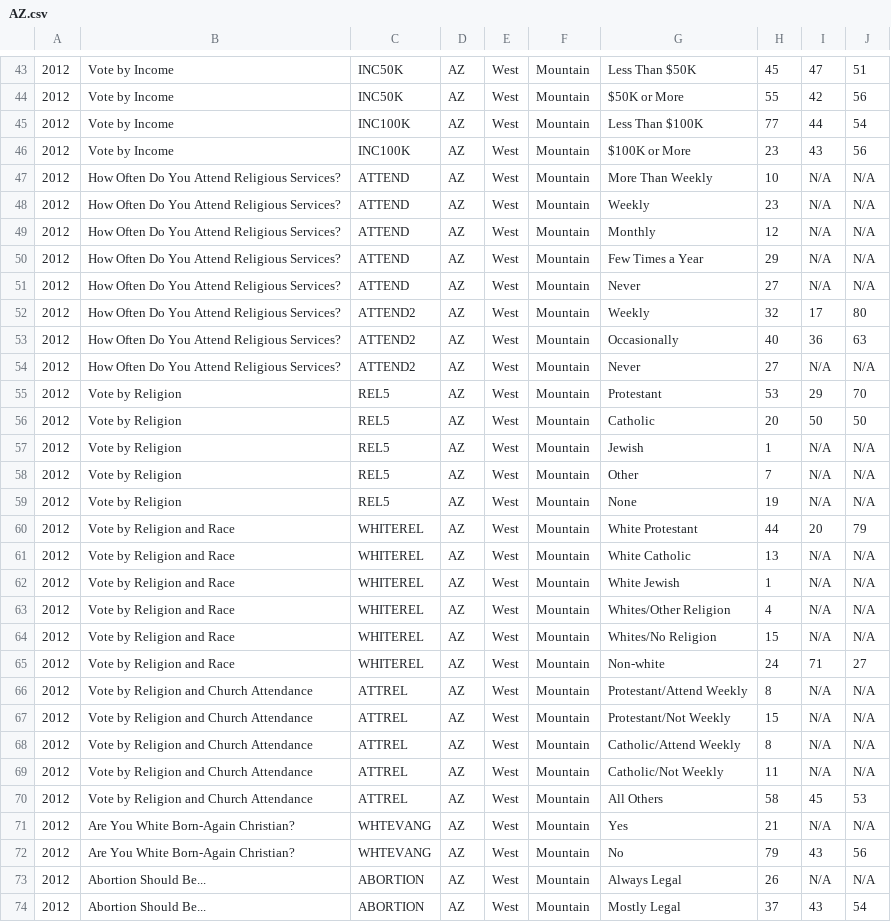
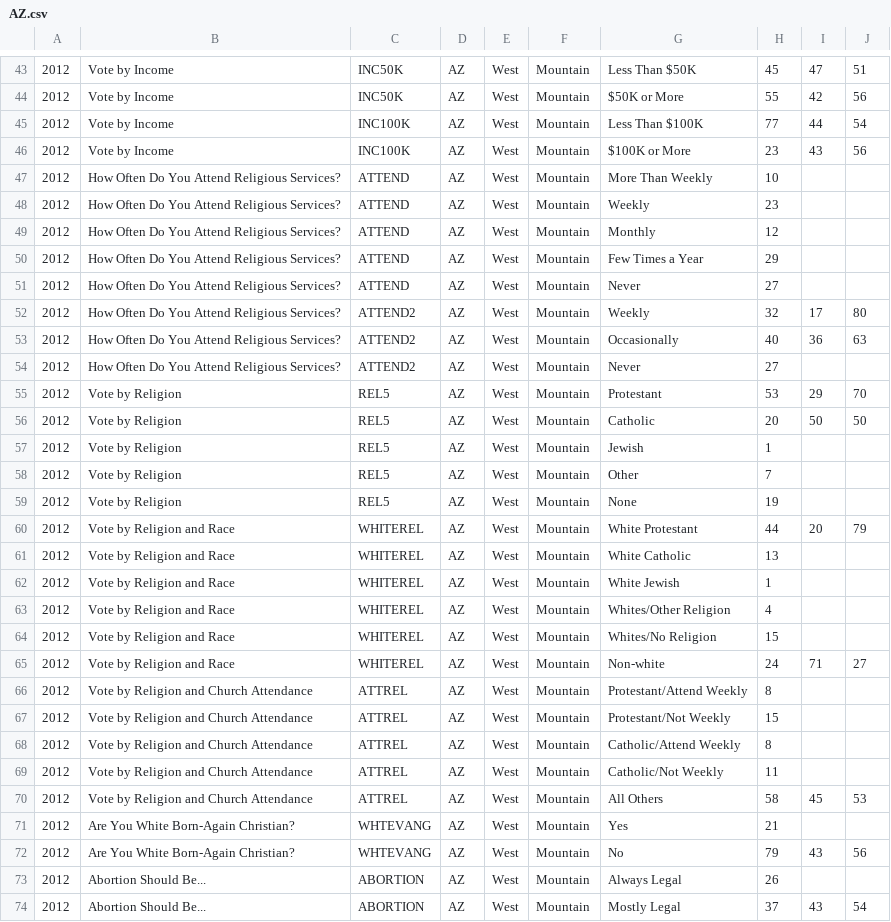
Before and after one commit to cjmabry/cnn-exit-polls-scraper, a CSV file: data/general/2012/AZ.csv, drawn as a sheet; only a part is shown, gaps mark what is left out; the diff covers the shown part only.

```diff
--- a/data/general/2012/AZ.csv
+++ b/data/general/2012/AZ.csv
@@ -46,29 +46,29 @@
 2012,Vote by Income,INC100K,AZ,West,Mountain,$100K or More,23,43,56
-2012,How Often Do You Attend Religious Services?,ATTEND,AZ,West,Mountain,More Than Weekly,10,N/A,N/A
-2012,How Often Do You Attend Religious Services?,ATTEND,AZ,West,Mountain,Weekly,23,N/A,N/A
-2012,How Often Do You Attend Religious Services?,ATTEND,AZ,West,Mountain,Monthly,12,N/A,N/A
-2012,How Often Do You Attend Religious Services?,ATTEND,AZ,West,Mountain,Few Times a Year,29,N/A,N/A
-2012,How Often Do You Attend Religious Services?,ATTEND,AZ,West,Mountain,Never,27,N/A,N/A
+2012,How Often Do You Attend Religious Services?,ATTEND,AZ,West,Mountain,More Than Weekly,10,,
+2012,How Often Do You Attend Religious Services?,ATTEND,AZ,West,Mountain,Weekly,23,,
+2012,How Often Do You Attend Religious Services?,ATTEND,AZ,West,Mountain,Monthly,12,,
+2012,How Often Do You Attend Religious Services?,ATTEND,AZ,West,Mountain,Few Times a Year,29,,
+2012,How Often Do You Attend Religious Services?,ATTEND,AZ,West,Mountain,Never,27,,
 2012,How Often Do You Attend Religious Services?,ATTEND2,AZ,West,Mountain,Weekly,32,17,80
 2012,How Often Do You Attend Religious Services?,ATTEND2,AZ,West,Mountain,Occasionally,40,36,63
-2012,How Often Do You Attend Religious Services?,ATTEND2,AZ,West,Mountain,Never,27,N/A,N/A
+2012,How Often Do You Attend Religious Services?,ATTEND2,AZ,West,Mountain,Never,27,,
 2012,Vote by Religion,REL5,AZ,West,Mountain,Protestant,53,29,70
 2012,Vote by Religion,REL5,AZ,West,Mountain,Catholic,20,50,50
-2012,Vote by Religion,REL5,AZ,West,Mountain,Jewish,1,N/A,N/A
-2012,Vote by Religion,REL5,AZ,West,Mountain,Other,7,N/A,N/A
-2012,Vote by Religion,REL5,AZ,West,Mountain,None,19,N/A,N/A
+2012,Vote by Religion,REL5,AZ,West,Mountain,Jewish,1,,
+2012,Vote by Religion,REL5,AZ,West,Mountain,Other,7,,
+2012,Vote by Religion,REL5,AZ,West,Mountain,None,19,,
 2012,Vote by Religion and Race,WHITEREL,AZ,West,Mountain,White Protestant,44,20,79
-2012,Vote by Religion and Race,WHITEREL,AZ,West,Mountain,White Catholic,13,N/A,N/A
-2012,Vote by Religion and Race,WHITEREL,AZ,West,Mountain,White Jewish,1,N/A,N/A
-2012,Vote by Religion and Race,WHITEREL,AZ,West,Mountain,Whites/Other Religion,4,N/A,N/A
-2012,Vote by Religion and Race,WHITEREL,AZ,West,Mountain,Whites/No Religion,15,N/A,N/A
+2012,Vote by Religion and Race,WHITEREL,AZ,West,Mountain,White Catholic,13,,
+2012,Vote by Religion and Race,WHITEREL,AZ,West,Mountain,White Jewish,1,,
+2012,Vote by Religion and Race,WHITEREL,AZ,West,Mountain,Whites/Other Religion,4,,
+2012,Vote by Religion and Race,WHITEREL,AZ,West,Mountain,Whites/No Religion,15,,
 2012,Vote by Religion and Race,WHITEREL,AZ,West,Mountain,Non-white,24,71,27
-2012,Vote by Religion and Church Attendance,ATTREL,AZ,West,Mountain,Protestant/Attend Weekly,8,N/A,N/A
-2012,Vote by Religion and Church Attendance,ATTREL,AZ,West,Mountain,Protestant/Not Weekly ,15,N/A,N/A
-2012,Vote by Religion and Church Attendance,ATTREL,AZ,West,Mountain,Catholic/Attend Weekly,8,N/A,N/A
-2012,Vote by Religion and Church Attendance,ATTREL,AZ,West,Mountain,Catholic/Not Weekly,11,N/A,N/A
+2012,Vote by Religion and Church Attendance,ATTREL,AZ,West,Mountain,Protestant/Attend Weekly,8,,
+2012,Vote by Religion and Church Attendance,ATTREL,AZ,West,Mountain,Protestant/Not Weekly ,15,,
+2012,Vote by Religion and Church Attendance,ATTREL,AZ,West,Mountain,Catholic/Attend Weekly,8,,
+2012,Vote by Religion and Church Attendance,ATTREL,AZ,West,Mountain,Catholic/Not Weekly,11,,
 2012,Vote by Religion and Church Attendance,ATTREL,AZ,West,Mountain,All Others,58,45,53
-2012,Are You White Born-Again Christian?,WHTEVANG,AZ,West,Mountain,Yes,21,N/A,N/A
+2012,Are You White Born-Again Christian?,WHTEVANG,AZ,West,Mountain,Yes,21,,
 2012,Are You White Born-Again Christian?,WHTEVANG,AZ,West,Mountain,No,79,43,56
-2012,Abortion Should Be...,ABORTION,AZ,West,Mountain,Always Legal,26,N/A,N/A
+2012,Abortion Should Be...,ABORTION,AZ,West,Mountain,Always Legal,26,,
 2012,Abortion Should Be...,ABORTION,AZ,West,Mountain,Mostly Legal,37,43,54
```
Also changed, not shown: 111 edited cells elsewhere in this file, data/general/2012/IL.csv, data/general/2012/NJ.csv, 56 other files.
